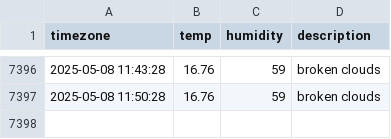
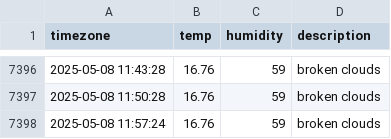
Before and after one commit to JIseolyun/seoul_weather, a CSV file: seoul_weather.csv, drawn as a sheet; only a part is shown, gaps mark what is left out.

```diff
--- a/seoul_weather.csv
+++ b/seoul_weather.csv
@@ -7397 +7397,2 @@ timezone,temp,humidity,description
 2025-05-08 11:50:28,16.76,59,broken clouds
+2025-05-08 11:57:24,16.76,59,broken clouds
```
